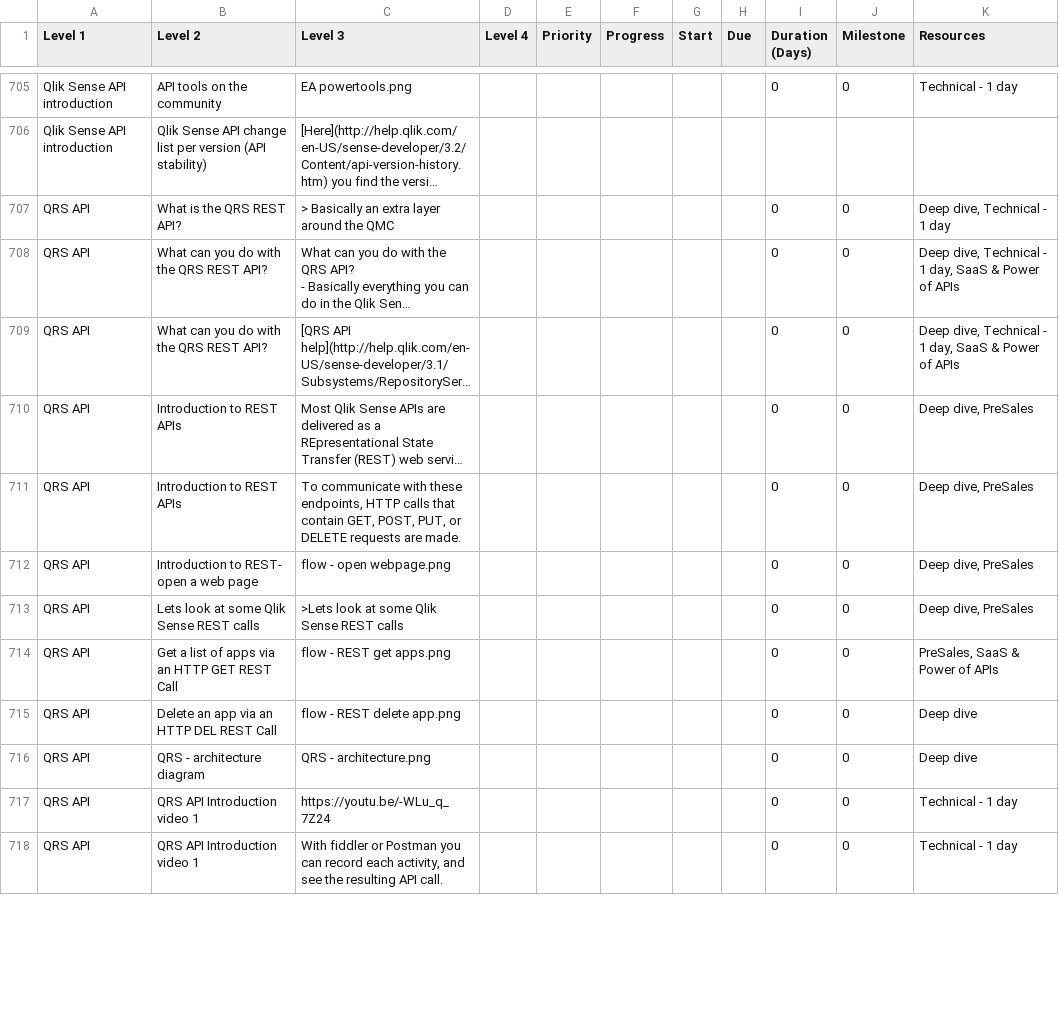
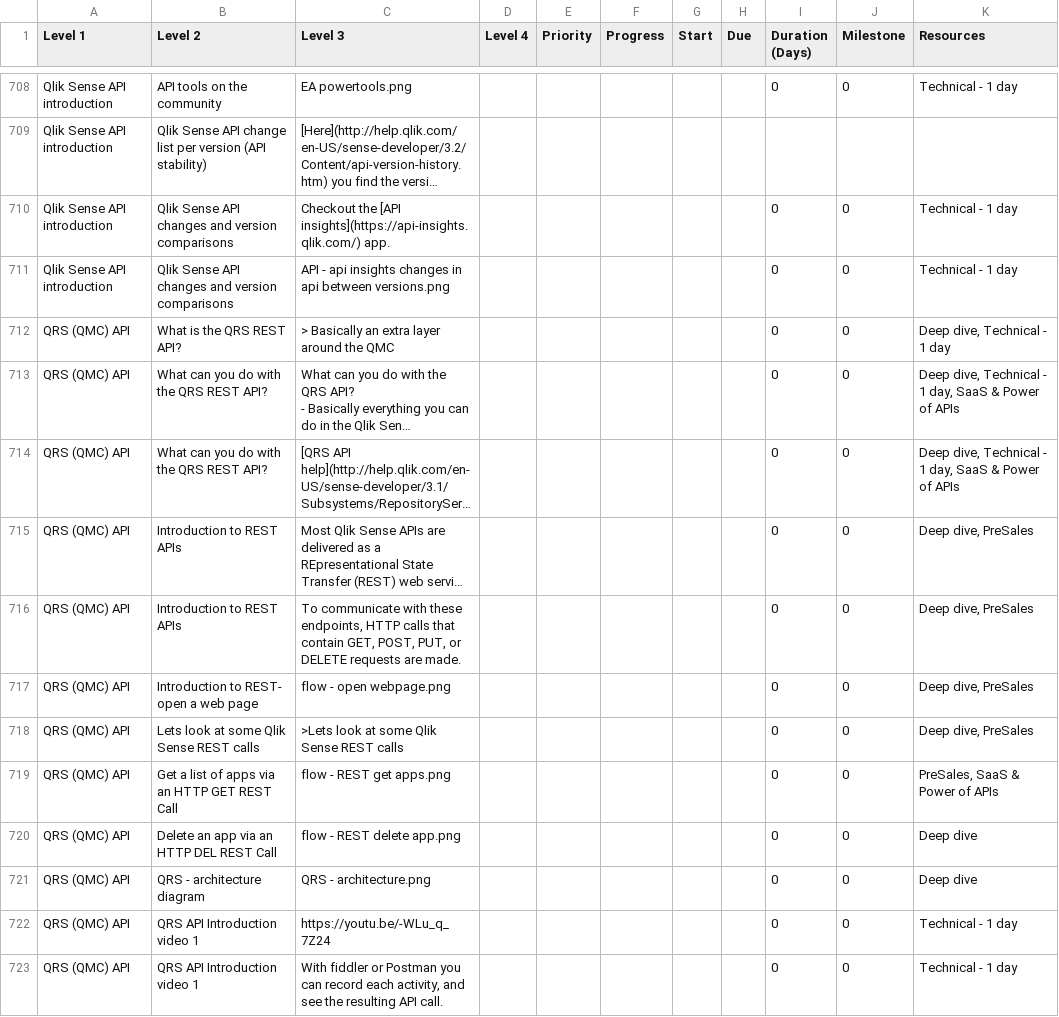
Before and after one commit to QHose/QRSMeteor, a CSV file: Sense Demo materials/SaaS presentation input.csv, drawn as a sheet; only a part is shown, gaps mark what is left out; long unchanged cells end in …; addresses are those after the commit; the diff covers the shown part only; the diff names each change by its address in the sheet, - before the commit and + after, or states it on an @@ line.

Commit message:
new csv

```diff
--- a/Sense Demo materials/SaaS presentation input.csv
+++ b/Sense Demo materials/SaaS presentation input.csv
+row 710: Qlik Sense API introduction | Qlik Sense API changes and version comparisons | Checkout the [API insights](https://api-insights.qlik.com/) app. |  |  |  |  |  | 0 | 0 | Technical - 1 day
+row 711: Qlik Sense API introduction | Qlik Sense API changes and version comparisons | API - api insights changes in api between versions.png |  |  |  |  |  | 0 | 0 | Technical - 1 day
-A712:A723 (Level 1): QRS API
+A712:A723 (Level 1): QRS (QMC) API
```
Also changed, not shown: 7 added rows, 1 removed row and 88 edited cells elsewhere in this file.
